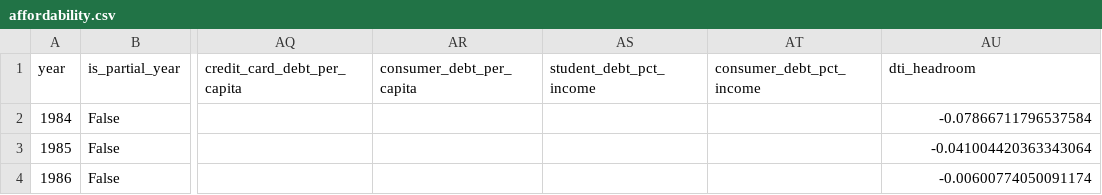
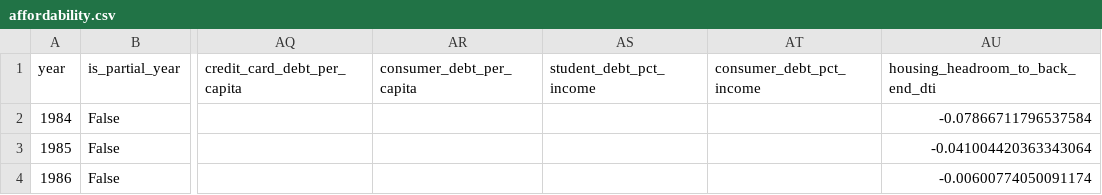
Before and after one commit to haydn-s/sourcing-data-project-1, a CSV file: data/processed/affordability.csv, drawn as a sheet; only a part is shown, gaps mark what is left out; the diff names each change by its address in the sheet, - before the commit and + after, or states it on an @@ line.

Commit message:
Correct housing claims and source documentation

```diff
--- a/data/processed/affordability.csv
+++ b/data/processed/affordability.csv
-AU1: dti_headroom
+AU1: housing_headroom_to_back_end_dti
```
Also changed, not shown: 17 other files.
